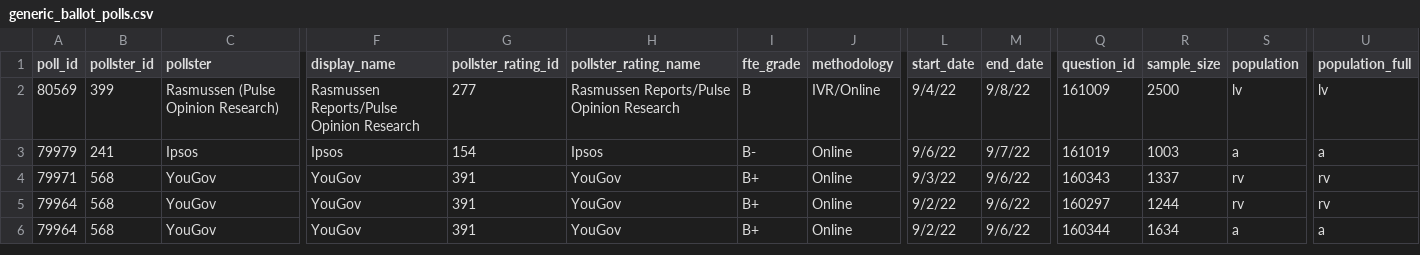
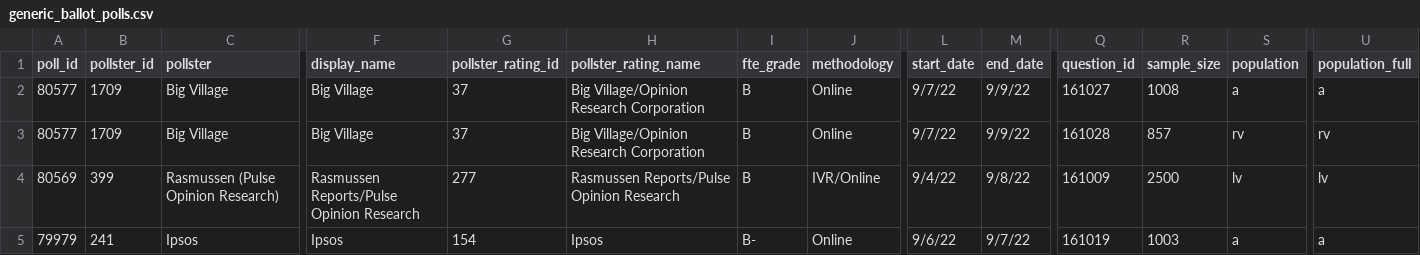
Before and after one commit to dcadata/fivey-is-an-emotional-fox, a CSV file: data/generic_ballot_polls.csv, drawn as a sheet; only a part is shown, gaps mark what is left out; the shorter side is filled out with more unchanged rows; rows hold the shown columns only; the diff names each change by its address in the sheet, - before the commit and + after, or states it on an @@ line.

```diff
--- a/data/generic_ballot_polls.csv
+++ b/data/generic_ballot_polls.csv
+row 2: 80577 | 1709 | Big Village | Big Village | 37 | Big Village/Opinion Research Corporation | B | Online | 9/7/22 | 9/9/22 | 161027 | 1008 | a | a
+row 3: 80577 | 1709 | Big Village | Big Village | 37 | Big Village/Opinion Research Corporation | B | Online | 9/7/22 | 9/9/22 | 161028 | 857 | rv | rv
```
Also changed, not shown: gcb_movement/1-Dobbs (YTD split at 6.24).csv, gcb_movement/2-MAL Raid (6.24-8.9 vs 8.9-Today).csv, 4 other files.
